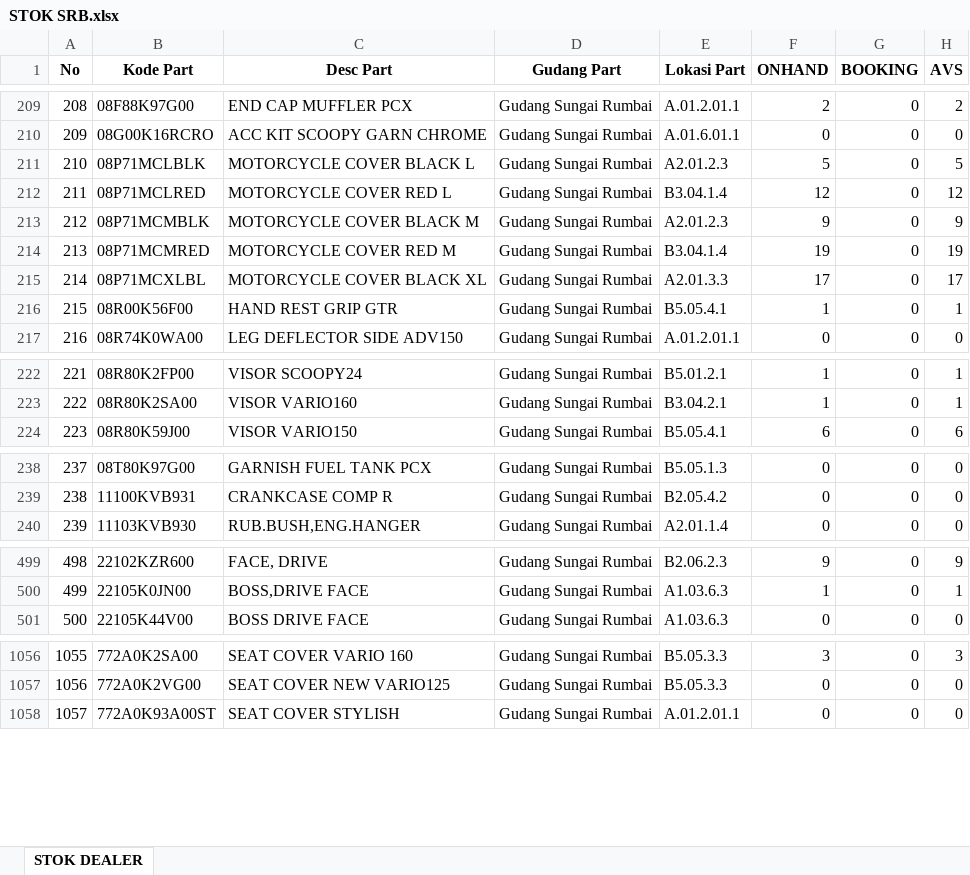
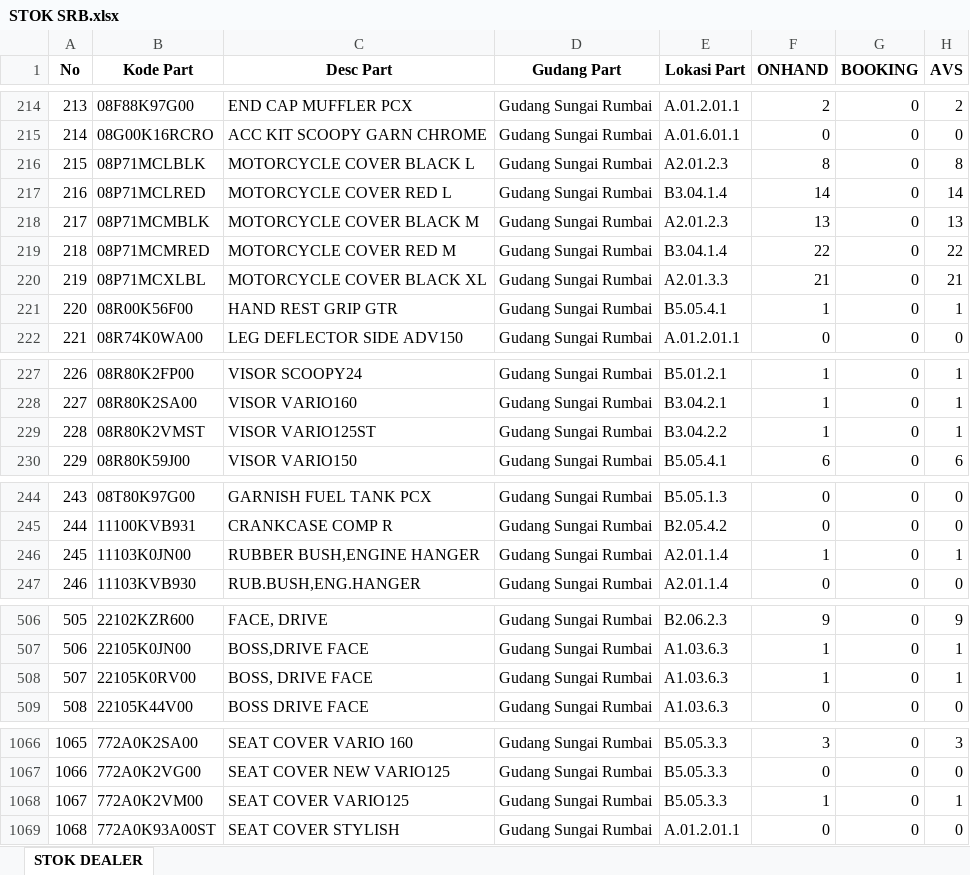
Before and after one commit to suwandakurnia/HILPSD, an Excel workbook: STOK DEALER/STOK SRB.xlsx, sheet STOK DEALER, drawn as a sheet; only a part is shown, gaps mark what is left out; values as stored, in another font and other column widths than the file's, no borders; addresses are those after the commit; the diff covers the shown part only; the diff names each change by its address in the sheet, - before the commit and + after, or states it on an @@ line.

```diff
--- a/STOK DEALER/STOK SRB.xlsx (sheet STOK DEALER)
+++ b/STOK DEALER/STOK SRB.xlsx (sheet STOK DEALER)
@@ column A (No) renumbered between rows 9 and 1497 @@
-F216 (ONHAND): 5
+F216 (ONHAND): 8
-H216 (AVS): 5
+H216 (AVS): 8
-F217 (ONHAND): 12
+F217 (ONHAND): 14
-H217 (AVS): 12
+H217 (AVS): 14
-F218 (ONHAND): 9
+F218 (ONHAND): 13
-H218 (AVS): 9
+H218 (AVS): 13
-F219 (ONHAND): 19
+F219 (ONHAND): 22
-H219 (AVS): 19
+H219 (AVS): 22
-F220 (ONHAND): 17
+F220 (ONHAND): 21
-H220 (AVS): 17
+H220 (AVS): 21
+row 229: 228 | 08R80K2VMST | VISOR VARIO125ST | Gudang Sungai Rumbai | B3.04.2.2 | 1 | 0 | 1
+row 246: 245 | 11103K0JN00 | RUBBER BUSH,ENGINE HANGER | Gudang Sungai Rumbai | A2.01.1.4 | 1 | 0 | 1
+row 508: 507 | 22105K0RV00 | BOSS, DRIVE FACE | Gudang Sungai Rumbai | A1.03.6.3 | 1 | 0 | 1
+row 1068: 1067 | 772A0K2VM00 | SEAT COVER VARIO125 | Gudang Sungai Rumbai | B5.05.3.3 | 1 | 0 | 1
```
Also changed, not shown: 9 added rows and 195 edited cells elsewhere in this sheet.
